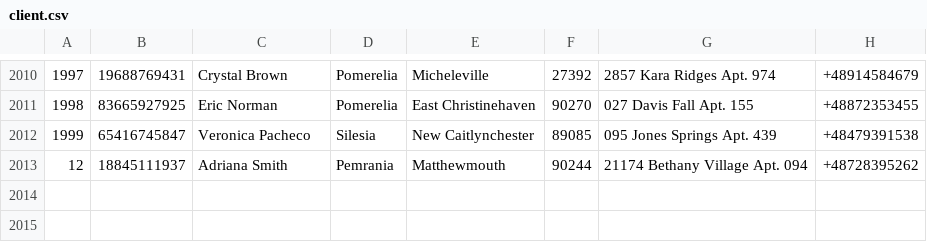
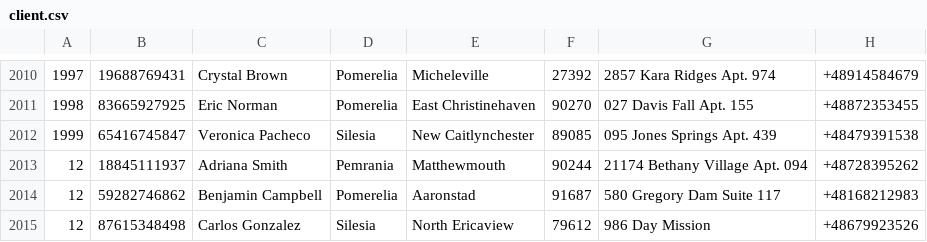
Before and after one commit to Zhanibek6/Data-Generator, a CSV file: output/client.csv, drawn as a sheet; only a part is shown, gaps mark what is left out; the diff names each change by its address in the sheet, - before the commit and + after, or states it on an @@ line.

```diff
--- a/output/client.csv
+++ b/output/client.csv
+row 2014: 12 | 59282746862 | Benjamin Campbell | Pomerelia | Aaronstad | 91687 | 580 Gregory Dam Suite 117 | +48168212983
+row 2015: 12 | 87615348498 | Carlos Gonzalez | Silesia | North Ericaview | 79612 | 986 Day Mission | +48679923526
```
Also changed, not shown: 3 other files.
